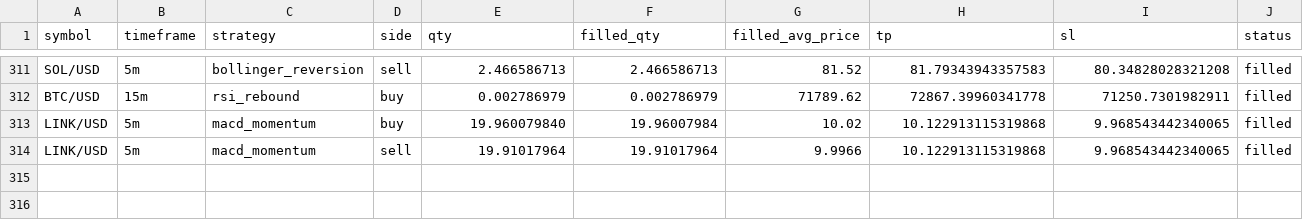
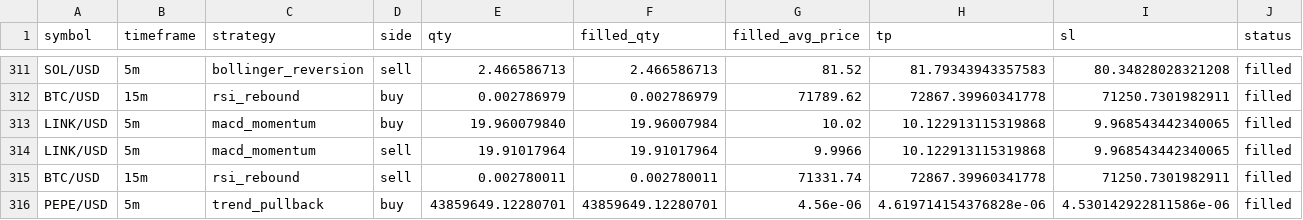
Before and after one commit to Rand0mUs3r-afk/CryptoStrategyLab, a CSV file: orders.csv, drawn as a sheet; only a part is shown, gaps mark what is left out; rows hold the shown columns only; the diff names each change by its address in the sheet, - before the commit and + after, or states it on an @@ line.

```diff
--- a/orders.csv
+++ b/orders.csv
+row 315: BTC/USD | 15m | rsi_rebound | sell | 0.002780011 | 0.002780011 | 71331.74 | 72867.39960341778 | 71250.7301982911 | filled
+row 316: PEPE/USD | 5m | trend_pullback | buy | 43859649.12280701 | 43859649.12280701 | 4.56e-06 | 4.619714154376828e-06 | 4.530142922811586e-06 | filled
```
Also changed, not shown: closed_trades.csv, open_positions.csv, 10 other files.
